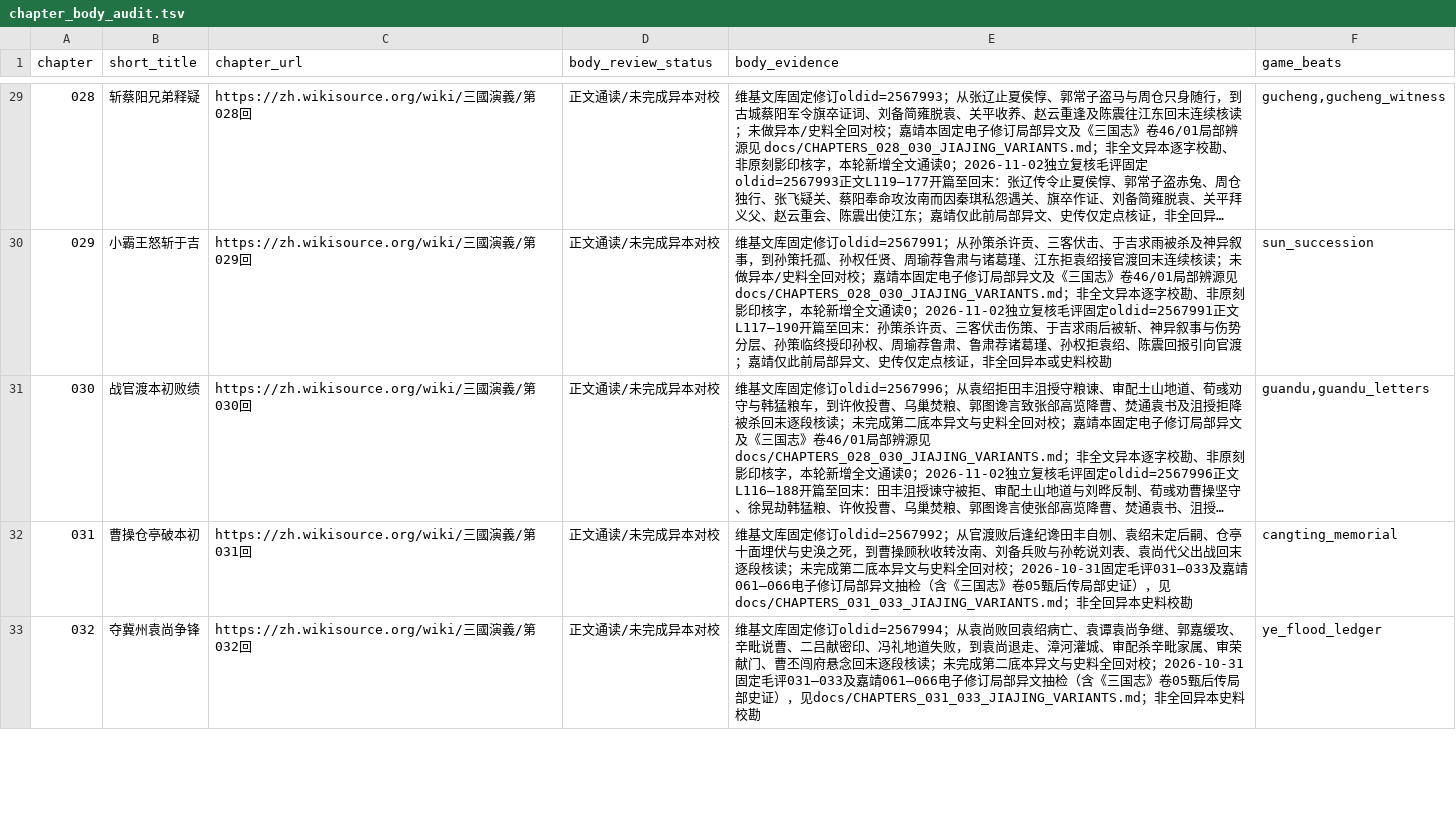
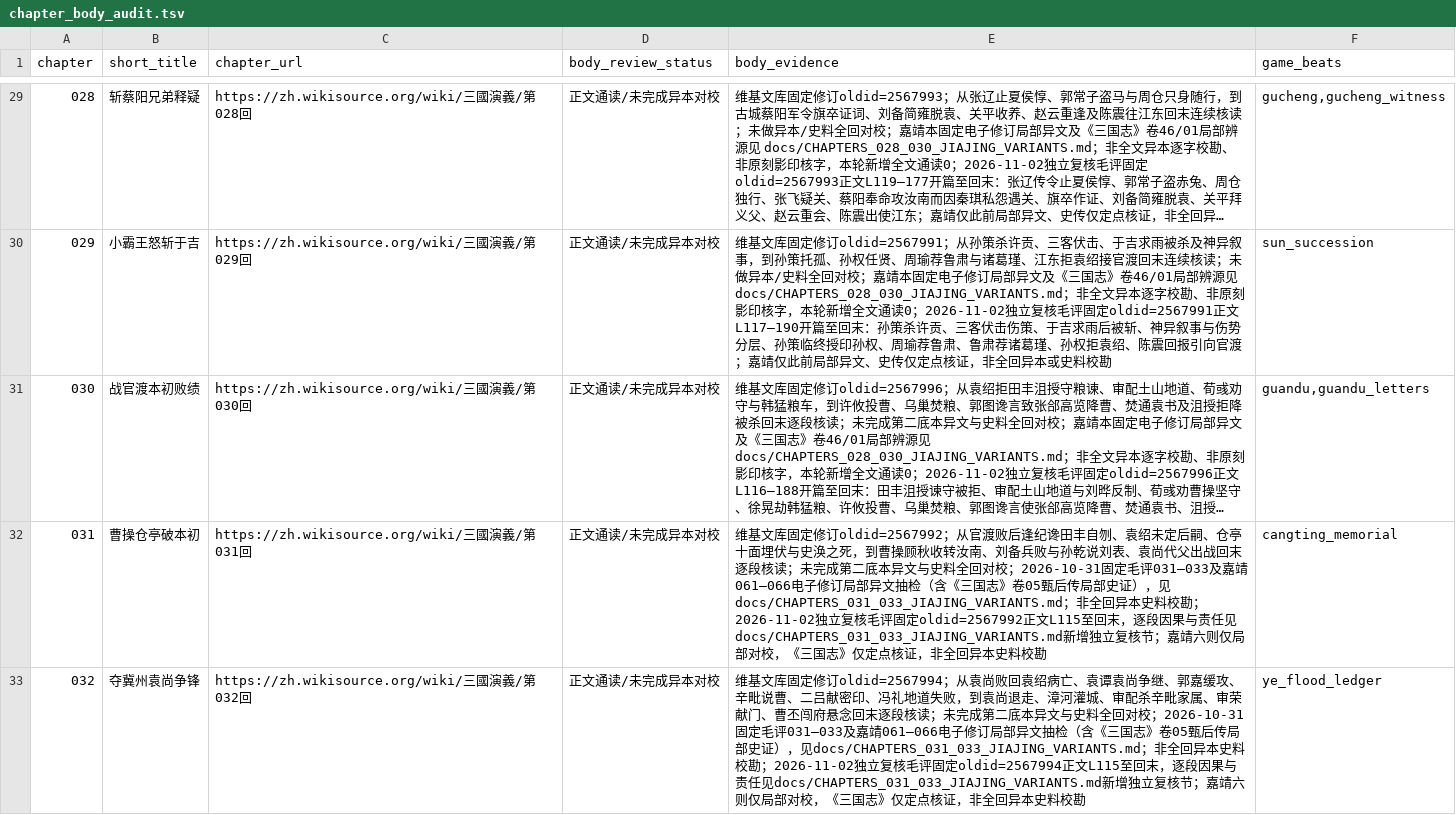
Before and after one commit to jackson-heylion/Three-Kingdoms-Spire-Reborn, a TSV file: data/chapter_body_audit.tsv, drawn as a sheet; only a part is shown, gaps mark what is left out; long unchanged cells end in …; the diff covers the shown part only; the diff names each change by its address in the sheet, - before the commit and + after, or states it on an @@ line.

```diff
--- a/data/chapter_body_audit.tsv
+++ b/data/chapter_body_audit.tsv
-E32 (body_evidence): …史料校勘
+E32 (body_evidence): …史料校勘；2026-11-02独立复核毛评固定oldid=2567992正文L115至回末，逐段因果与责任见docs/CHAPTERS_031_033_JIAJING_VARIANTS.md新增独立复核节；嘉靖六则仅局部对校，《三国志》仅定点核证，非全回异本史料校勘
-E33 (body_evidence): …史料校勘
+E33 (body_evidence): …史料校勘；2026-11-02独立复核毛评固定oldid=2567994正文L115至回末，逐段因果与责任见docs/CHAPTERS_031_033_JIAJING_VARIANTS.md新增独立复核节；嘉靖六则仅局部对校，《三国志》仅定点核证，非全回异本史料校勘
```
Also changed, not shown: 1 edited cell elsewhere in this file, 4 other files.
